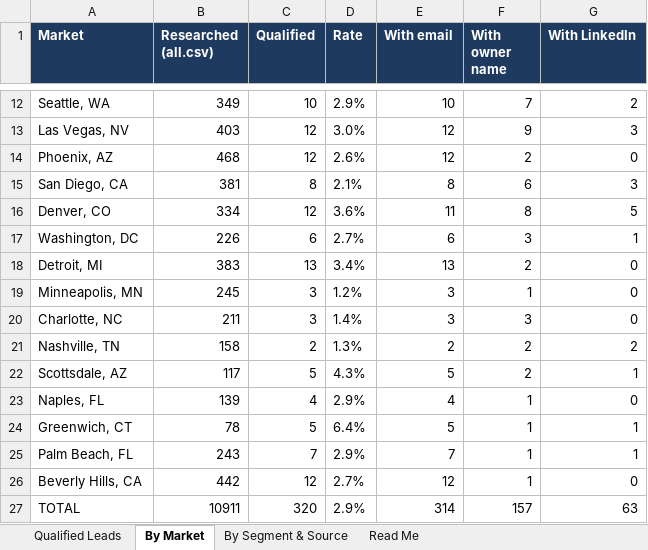
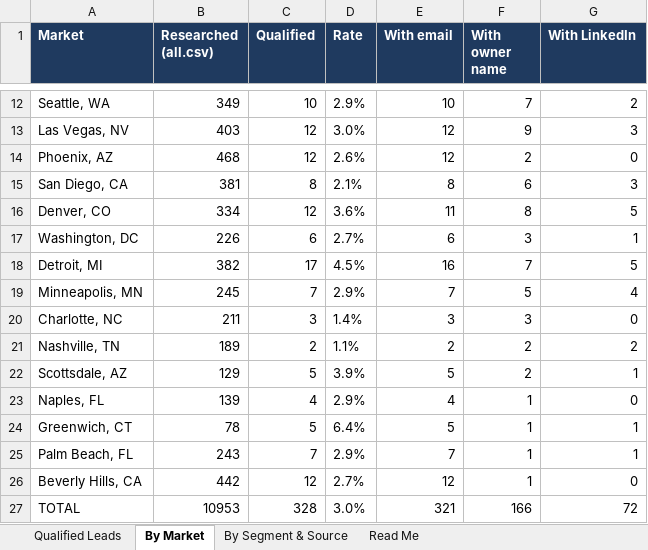
Before and after one commit to riyaansheth/claude-cloud, an Excel workbook: leadrun_jewelry/jewelry_qualified.xlsx, sheet By Market, drawn as a sheet; only a part is shown, gaps mark what is left out; values as stored, in another font and other column widths than the file's, no borders; the diff names each change by its address in the sheet, - before the commit and + after, or states it on an @@ line.

```diff
--- a/leadrun_jewelry/jewelry_qualified.xlsx (sheet By Market)
+++ b/leadrun_jewelry/jewelry_qualified.xlsx (sheet By Market)
-B18 (Researched (all.csv)): 383
+B18 (Researched (all.csv)): 382
-C18 (Qualified): 13
+C18 (Qualified): 17
-D18 (Rate): 3.4%
+D18 (Rate): 4.5%
-E18 (With email): 13
+E18 (With email): 16
-F18 (With owner name): 2
+F18 (With owner name): 7
-G18 (With LinkedIn): 0
+G18 (With LinkedIn): 5
-C19 (Qualified): 3
+C19 (Qualified): 7
-D19 (Rate): 1.2%
+D19 (Rate): 2.9%
-E19 (With email): 3
+E19 (With email): 7
-F19 (With owner name): 1
+F19 (With owner name): 5
-G19 (With LinkedIn): 0
+G19 (With LinkedIn): 4
-B21 (Researched (all.csv)): 158
+B21 (Researched (all.csv)): 189
-D21 (Rate): 1.3%
+D21 (Rate): 1.1%
-B22 (Researched (all.csv)): 117
+B22 (Researched (all.csv)): 129
-D22 (Rate): 4.3%
+D22 (Rate): 3.9%
-B27 (Researched (all.csv)): 10911
+B27 (Researched (all.csv)): 10953
-C27 (Qualified): 320
+C27 (Qualified): 328
-D27 (Rate): 2.9%
+D27 (Rate): 3.0%
-E27 (With email): 314
+E27 (With email): 321
-F27 (With owner name): 157
+F27 (With owner name): 166
-G27 (With LinkedIn): 63
+G27 (With LinkedIn): 72
```
Also changed, not shown: sheet Qualified Leads, sheet By Segment & Source, sheet Read Me, 3 other files.
